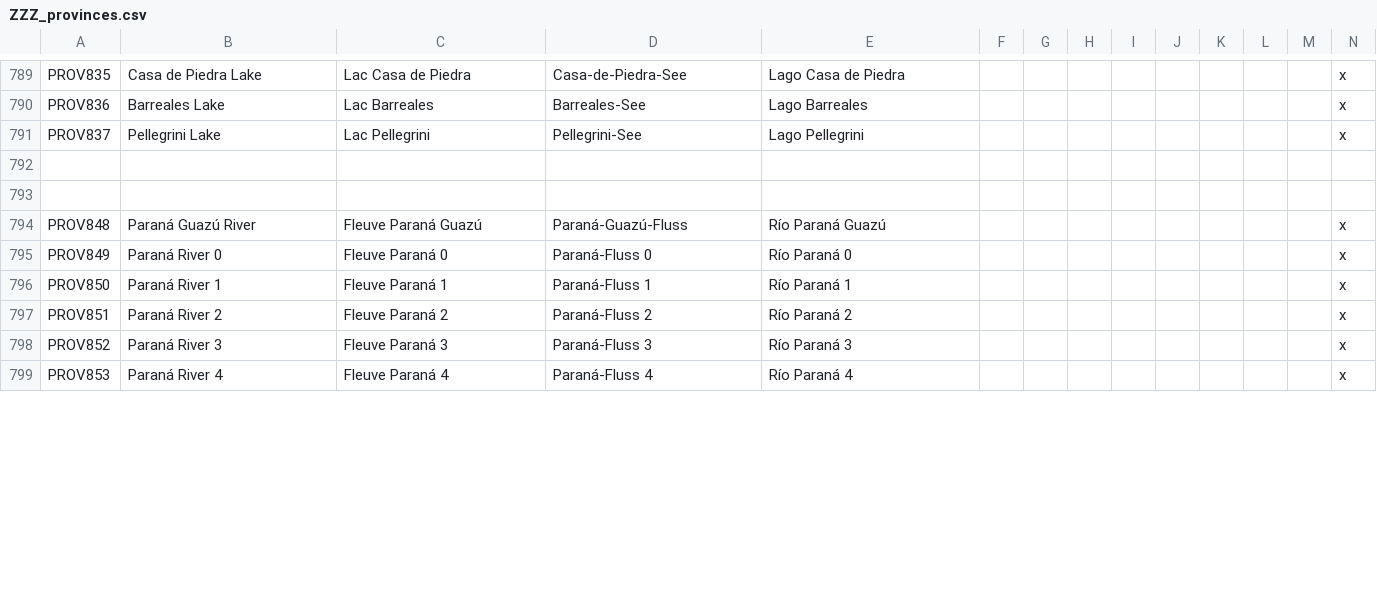
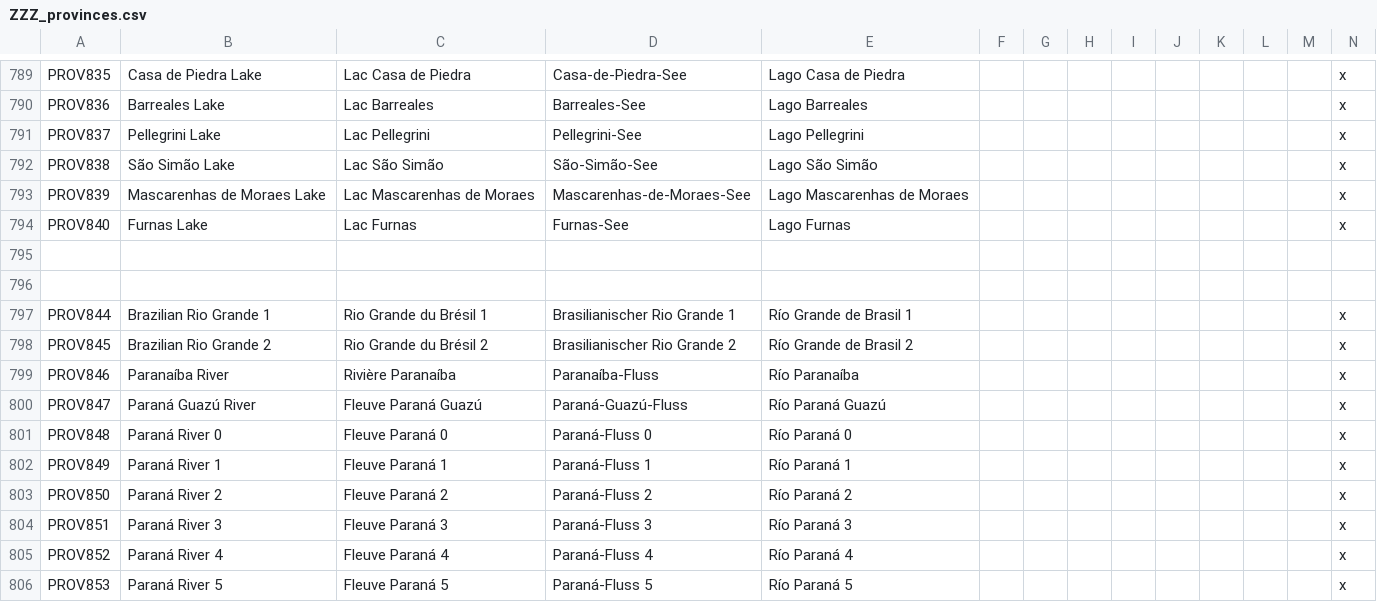
Before and after one commit to Metaluis90/A-World-Like-Any-Other, a CSV file: ATEFF - A World Like Any Other/localisation/ZZZ_provinces.csv, drawn as a sheet; only a part is shown, gaps mark what is left out; addresses are those after the commit; rows hold the shown columns only; the diff covers the shown part only; the diff names each change by its address in the sheet, - before the commit and + after, or states it on an @@ line.

Commit message:
river update in brazil and several provinces fixes
i was tired yesterday because i made many mistakes.

Fixed issues in definition.csv and mismatched loc.

I also added updated rio grande and the navigable portion of the paranaiba river.

added several reservoirs as lakes . I don't know if they would still exist or not but that's not my problem, rule of cool apply here

```diff
--- a/ATEFF - A World Like Any Other/localisation/ZZZ_provinces.csv
+++ b/ATEFF - A World Like Any Other/localisation/ZZZ_provinces.csv
+row 792: PROV838 | São Simão Lake | Lac São Simão | São-Simão-See | Lago São Simão |  |  |  |  |  |  |  |  | x
+row 793: PROV839 | Mascarenhas de Moraes Lake | Lac Mascarenhas de Moraes | Mascarenhas-de-Moraes-See | Lago Mascarenhas de Moraes |  |  |  |  |  |  |  |  | x
+row 794: PROV840 | Furnas Lake | Lac Furnas | Furnas-See | Lago Furnas |  |  |  |  |  |  |  |  | x
+row 797: PROV844 | Brazilian Rio Grande 1 | Rio Grande du Brésil 1 | Brasilianischer Rio Grande 1 | Río Grande de Brasil 1 |  |  |  |  |  |  |  |  | x
+row 798: PROV845 | Brazilian Rio Grande 2 | Rio Grande du Brésil 2 | Brasilianischer Rio Grande 2 | Río Grande de Brasil 2 |  |  |  |  |  |  |  |  | x
+row 799: PROV846 | Paranaíba River | Rivière Paranaíba | Paranaíba-Fluss | Río Paranaíba |  |  |  |  |  |  |  |  | x
+row 800: PROV847 | Paraná Guazú River | Fleuve Paraná Guazú | Paraná-Guazú-Fluss | Río Paraná Guazú |  |  |  |  |  |  |  |  | x
-B801: Paraná Guazú River
+B801: Paraná River 0
-C801: Fleuve Paraná Guazú
+C801: Fleuve Paraná 0
-D801: Paraná-Guazú-Fluss
+D801: Paraná-Fluss 0
-E801: Río Paraná Guazú
+E801: Río Paraná 0
-B802: Paraná River 0
+B802: Paraná River 1
-C802: Fleuve Paraná 0
+C802: Fleuve Paraná 1
-D802: Paraná-Fluss 0
+D802: Paraná-Fluss 1
-E802: Río Paraná 0
+E802: Río Paraná 1
-B803: Paraná River 1
+B803: Paraná River 2
-C803: Fleuve Paraná 1
+C803: Fleuve Paraná 2
-D803: Paraná-Fluss 1
+D803: Paraná-Fluss 2
-E803: Río Paraná 1
+E803: Río Paraná 2
-B804: Paraná River 2
+B804: Paraná River 3
-C804: Fleuve Paraná 2
+C804: Fleuve Paraná 3
-D804: Paraná-Fluss 2
+D804: Paraná-Fluss 3
-E804: Río Paraná 2
+E804: Río Paraná 3
-B805: Paraná River 3
+B805: Paraná River 4
-C805: Fleuve Paraná 3
+C805: Fleuve Paraná 4
-D805: Paraná-Fluss 3
+D805: Paraná-Fluss 4
-E805: Río Paraná 3
+E805: Río Paraná 4
-B806: Paraná River 4
+B806: Paraná River 5
-C806: Fleuve Paraná 4
+C806: Fleuve Paraná 5
-D806: Paraná-Fluss 4
+D806: Paraná-Fluss 5
-E806: Río Paraná 4
+E806: Río Paraná 5
```
Also changed, not shown: 1 added row and 36 edited cells elsewhere in this file, ATEFF - A World Like Any Other/map/definition.csv, 3 other files.
